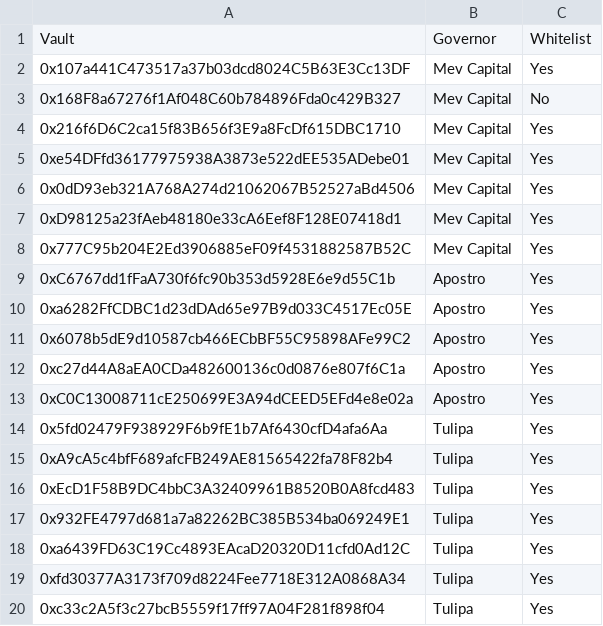
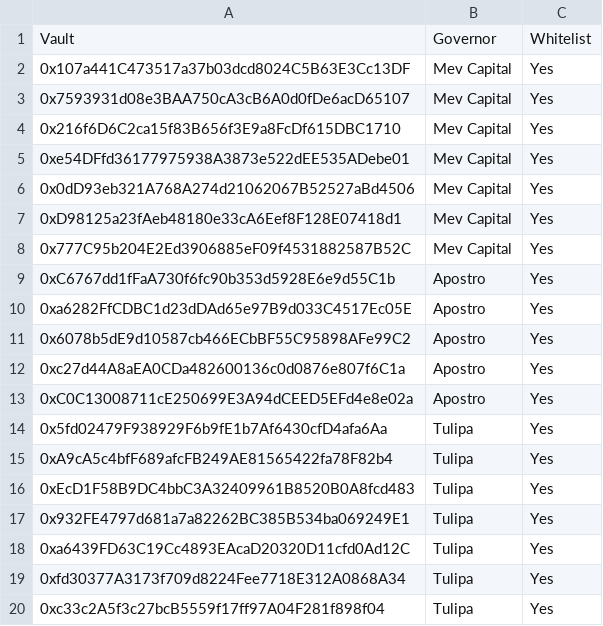
Before and after one commit to euler-xyz/evk-periphery, a CSV file: script/production/bsc/governedPerspectiveVaults/GovernedPerspectiveVaults.csv, drawn as a sheet; removed rows and columns are numbered as before the commit, all else as after; the diff names each change by its address in the sheet, - before the commit and + after, or states it on an @@ line.

Commit message:
fix: replace slisBNB vault

```diff
--- a/script/production/bsc/governedPerspectiveVaults/GovernedPerspectiveVaults.csv
+++ b/script/production/bsc/governedPerspectiveVaults/GovernedPerspectiveVaults.csv
-row 3: 0x168F8a67276f1Af048C60b784896Fda0c429B327 | Mev Capital | No
+row 3: 0x7593931d08e3BAA750cA3cB6A0d0fDe6acD65107 | Mev Capital | Yes
```
